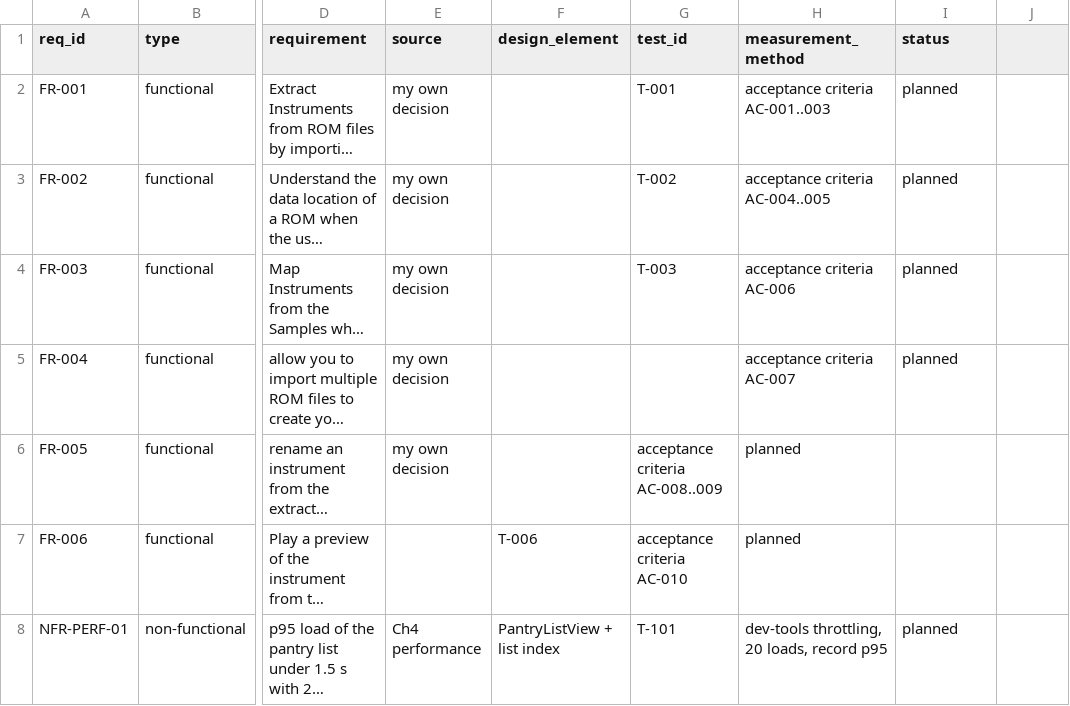
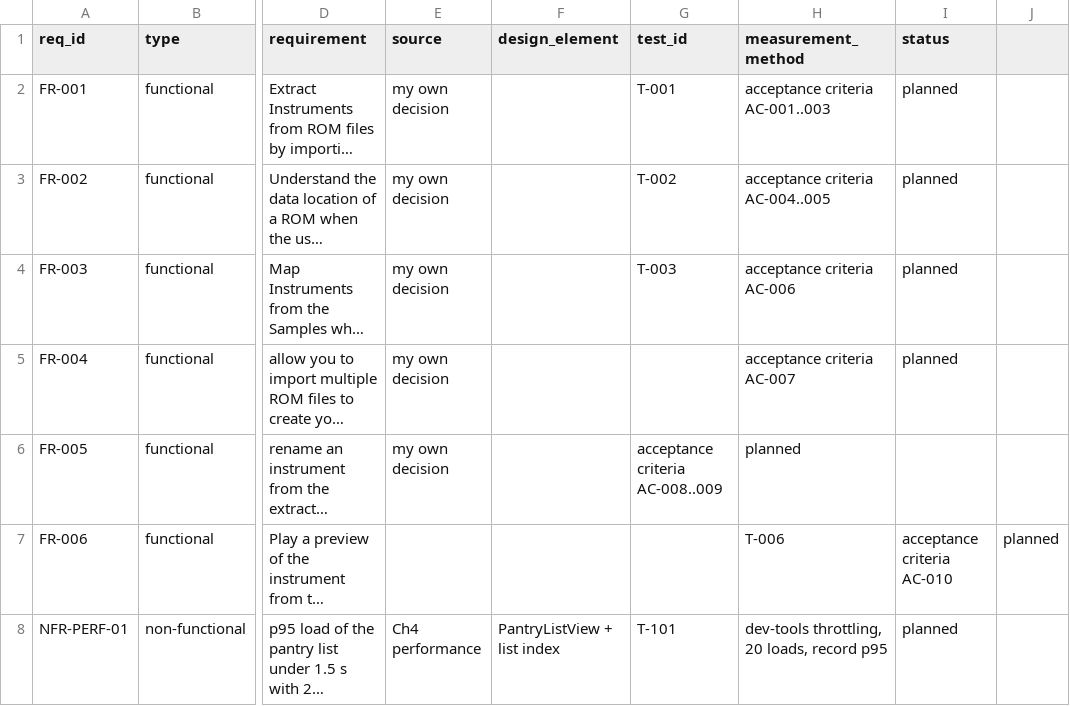
Before and after one commit to GreninjaBoy23D/Capstone-Respiretory, a CSV file: docs/traceability.csv, drawn as a sheet; only a part is shown, gaps mark what is left out; long unchanged cells end in …; the diff names each change by its address in the sheet, - before the commit and + after, or states it on an @@ line.

Commit message:
Update traceability.csv

```diff
--- a/docs/traceability.csv
+++ b/docs/traceability.csv
-F7 (design_element): T-006
+F7 (design_element): (empty)
-G7 (test_id): acceptance criteria AC-010
+G7 (test_id): (empty)
-H7 (measurement_method): planned
+H7 (measurement_method): T-006
-I7 (status): (empty)
+I7 (status): acceptance criteria AC-010
-J7: (empty)
+J7: planned
```
